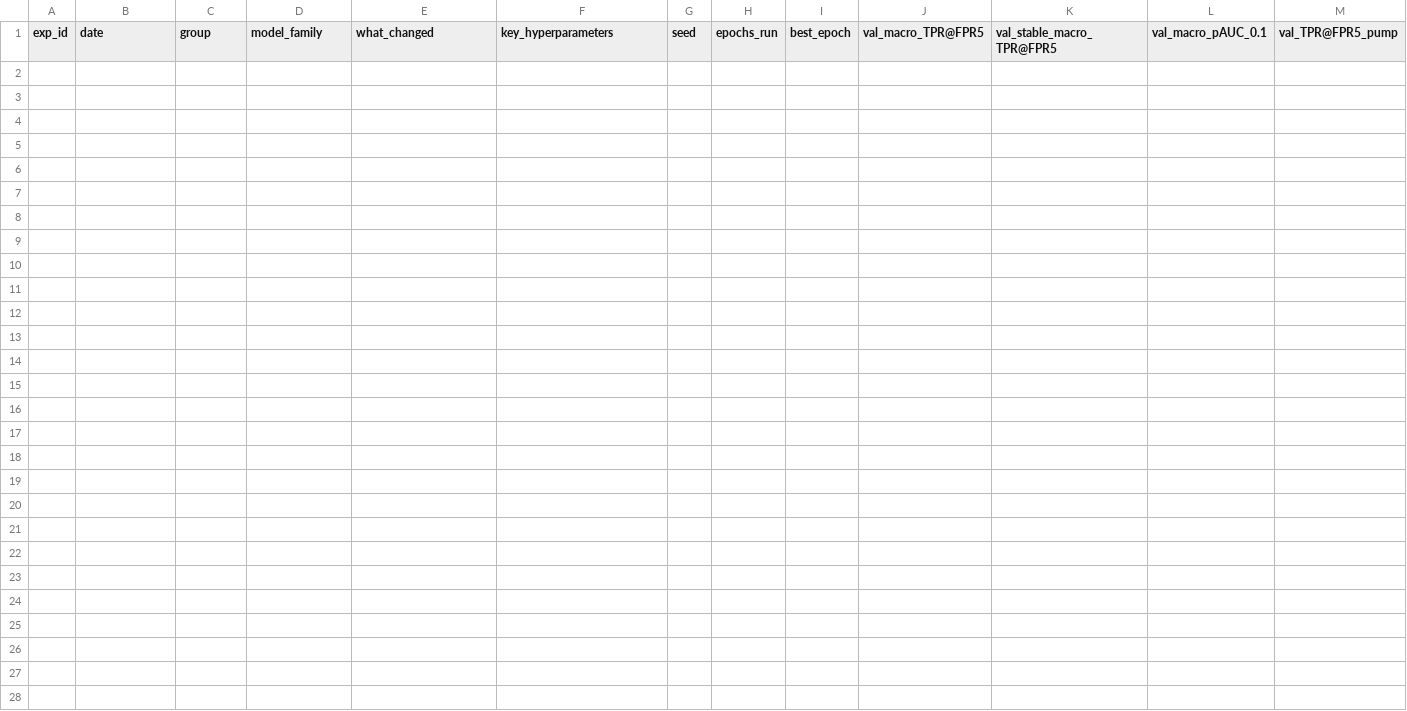
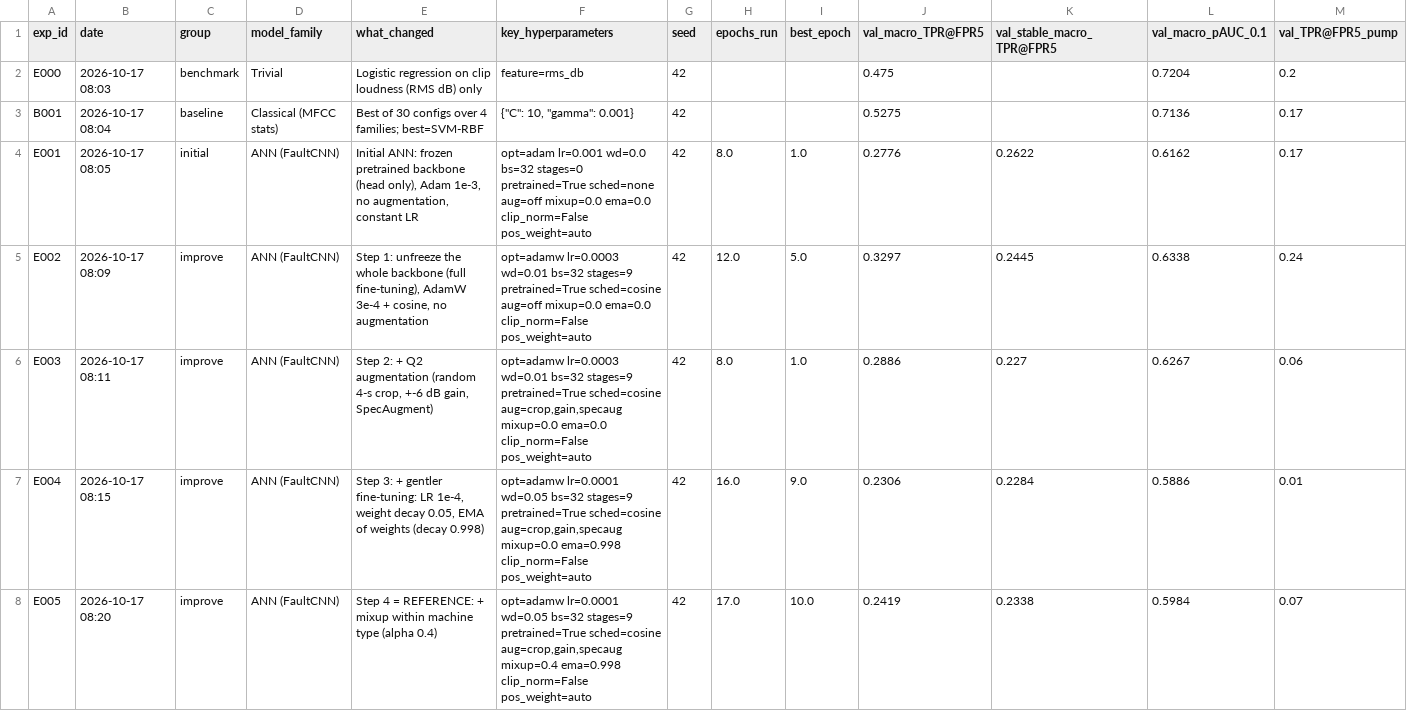
Before and after one commit to pasiuvi/mimii-machine-fault-detection, a CSV file: experiments/experiment_log.csv, drawn as a sheet; only a part is shown; rows hold the shown columns only; the diff names each change by its address in the sheet, - before the commit and + after, or states it on an @@ line.

Commit message:
Q3 R1 session 1: baseline (30 configs, SVM 0.527), E001-E005 improvement path

```diff
--- a/experiments/experiment_log.csv
+++ b/experiments/experiment_log.csv
+row 2: E000 | 2026-10-17 08:03 | benchmark | Trivial | Logistic regression on clip loudness (RMS dB) only | feature=rms_db | 42 |  |  | 0.475 |  | 0.7204 | 0.2
+row 3: B001 | 2026-10-17 08:04 | baseline | Classical (MFCC stats) | Best of 30 configs over 4 families; best=SVM-RBF | {"C": 10, "gamma": 0.001} | 42 |  |  | 0.5275 |  | 0.7136 | 0.17
+row 4: E001 | 2026-10-17 08:05 | initial | ANN (FaultCNN) | Initial ANN: frozen pretrained backbone (head only), Adam 1e-3, no augmentation, constant LR | opt=adam lr=0.001 wd=0.0 bs=32 stages=0 pretrained=True sched=none aug=off mixup=0.0 ema=0.0 clip_norm=False pos_weight=auto | 42 | 8.0 | 1.0 | 0.2776 | 0.2622 | 0.6162 | 0.17
+row 5: E002 | 2026-10-17 08:09 | improve | ANN (FaultCNN) | Step 1: unfreeze the whole backbone (full fine-tuning), AdamW 3e-4 + cosine, no augmentation | opt=adamw lr=0.0003 wd=0.01 bs=32 stages=9 pretrained=True sched=cosine aug=off mixup=0.0 ema=0.0 clip_norm=False pos_weight=auto | 42 | 12.0 | 5.0 | 0.3297 | 0.2445 | 0.6338 | 0.24
+row 6: E003 | 2026-10-17 08:11 | improve | ANN (FaultCNN) | Step 2: + Q2 augmentation (random 4-s crop, +-6 dB gain, SpecAugment) | opt=adamw lr=0.0003 wd=0.01 bs=32 stages=9 pretrained=True sched=cosine aug=crop,gain,specaug mixup=0.0 ema=0.0 clip_norm=False pos_weight=auto | 42 | 8.0 | 1.0 | 0.2886 | 0.227 | 0.6267 | 0.06
+row 7: E004 | 2026-10-17 08:15 | improve | ANN (FaultCNN) | Step 3: + gentler fine-tuning: LR 1e-4, weight decay 0.05, EMA of weights (decay 0.998) | opt=adamw lr=0.0001 wd=0.05 bs=32 stages=9 pretrained=True sched=cosine aug=crop,gain,specaug mixup=0.0 ema=0.998 clip_norm=False pos_weight=auto | 42 | 16.0 | 9.0 | 0.2306 | 0.2284 | 0.5886 | 0.01
+row 8: E005 | 2026-10-17 08:20 | improve | ANN (FaultCNN) | Step 4 = REFERENCE: + mixup within machine type (alpha 0.4) | opt=adamw lr=0.0001 wd=0.05 bs=32 stages=9 pretrained=True sched=cosine aug=crop,gain,specaug mixup=0.4 ema=0.998 clip_norm=False pos_weight=auto | 42 | 17.0 | 10.0 | 0.2419 | 0.2338 | 0.5984 | 0.07
```
Also changed, not shown: 11 other files.
